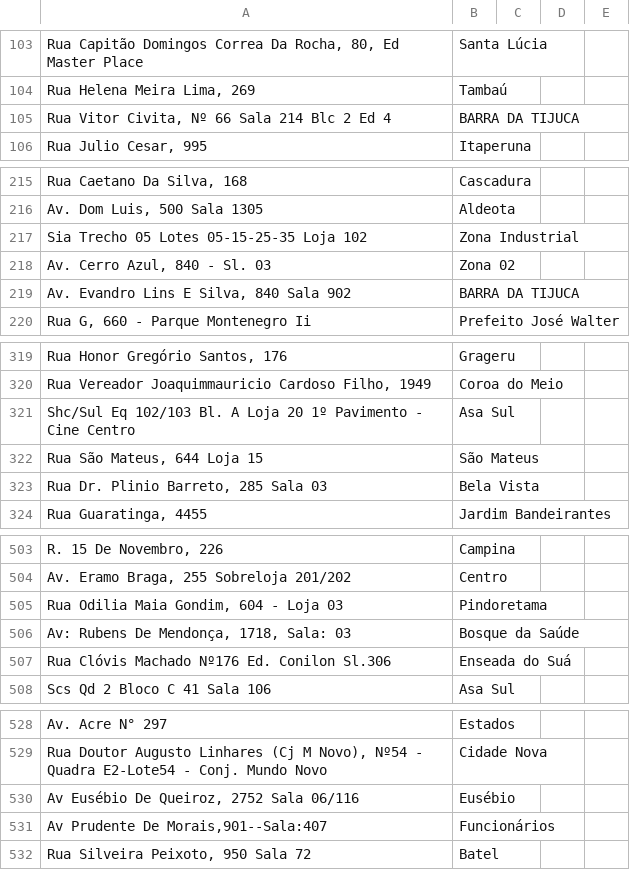
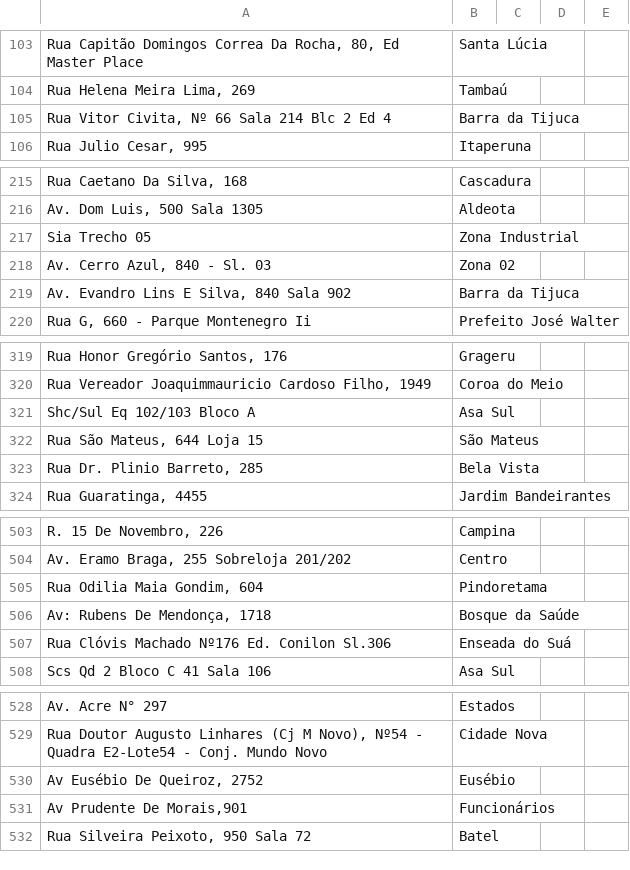
Before and after one commit to kyriosdata/dados, a CSV file: bases/Logradouro.csv, drawn as a sheet; only a part is shown, gaps mark what is left out; the diff covers the shown part only; the diff names each change by its address in the sheet, - before the commit and + after, or states it on an @@ line.

```diff
--- a/bases/Logradouro.csv
+++ b/bases/Logradouro.csv
-B105: BARRA DA TIJUCA
+B105: Barra da Tijuca
-A217: Sia Trecho 05 Lotes 05-15-25-35 Loja 102
+A217: Sia Trecho 05
-B219: BARRA DA TIJUCA
+B219: Barra da Tijuca
-A321: Shc/Sul Eq 102/103 Bl. A Loja 20 1º Pavimento - Cine Centro
+A321: Shc/Sul Eq 102/103 Bloco A
-A323: Rua Dr. Plinio Barreto, 285 Sala 03
+A323: Rua Dr. Plinio Barreto, 285
-A505: Rua Odilia Maia Gondim, 604 - Loja 03
+A505: Rua Odilia Maia Gondim, 604
-A506: Av: Rubens De Mendonça, 1718, Sala: 03
+A506: Av: Rubens De Mendonça, 1718
-A530: Av Eusébio De Queiroz, 2752 Sala 06/116
+A530: Av Eusébio De Queiroz, 2752
-A531: Av Prudente De Morais,901--Sala:407
+A531: Av Prudente De Morais,901
```
Also changed, not shown: 26 edited cells elsewhere in this file.
